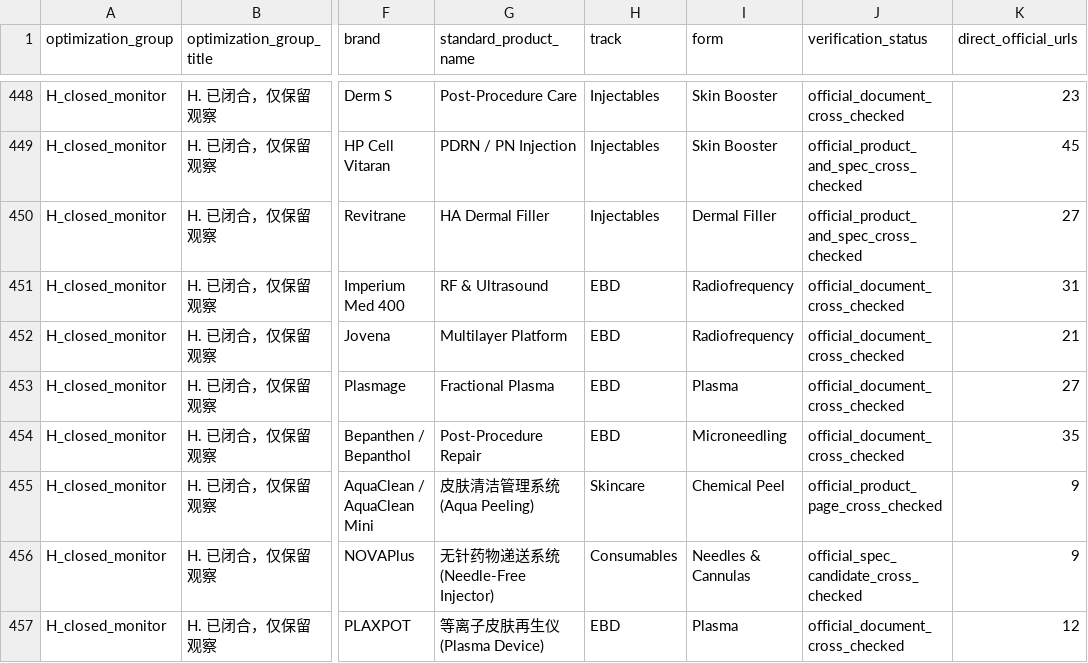
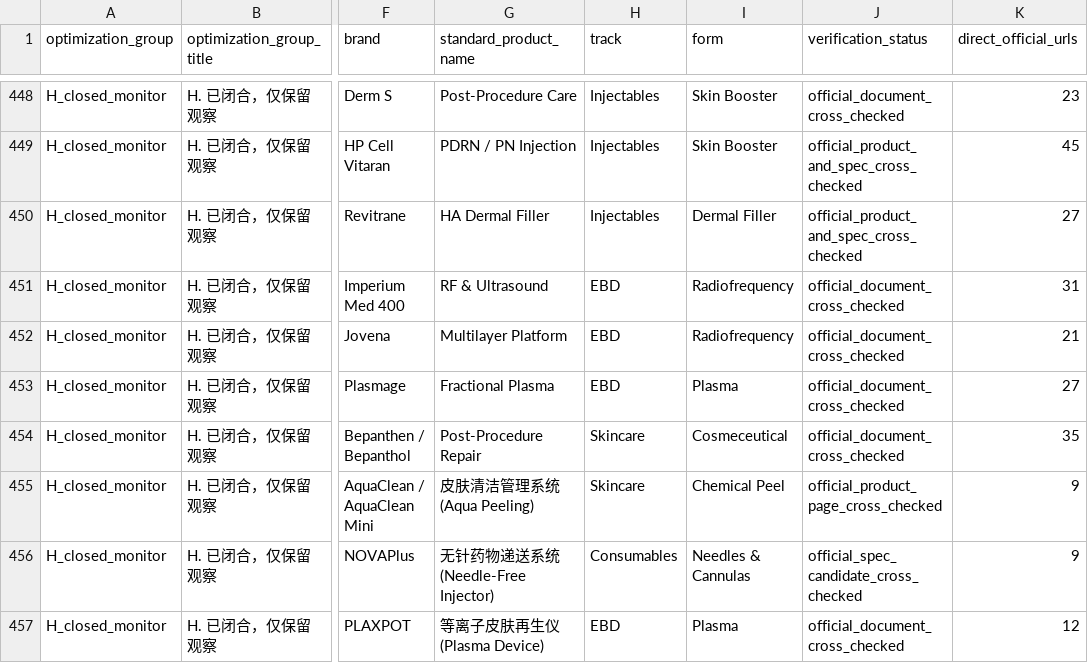
Before and after one commit to Yiseut/GlobalAR, a CSV file: data/audits/product_gap_optimization_queue_latest.csv, drawn as a sheet; only a part is shown, gaps mark what is left out; the diff names each change by its address in the sheet, - before the commit and + after, or states it on an @@ line.

```diff
--- a/data/audits/product_gap_optimization_queue_latest.csv
+++ b/data/audits/product_gap_optimization_queue_latest.csv
-H454 (track): EBD
+H454 (track): Skincare
-I454 (form): Microneedling
+I454 (form): Cosmeceutical
```
Also changed, not shown: 16 other files.
